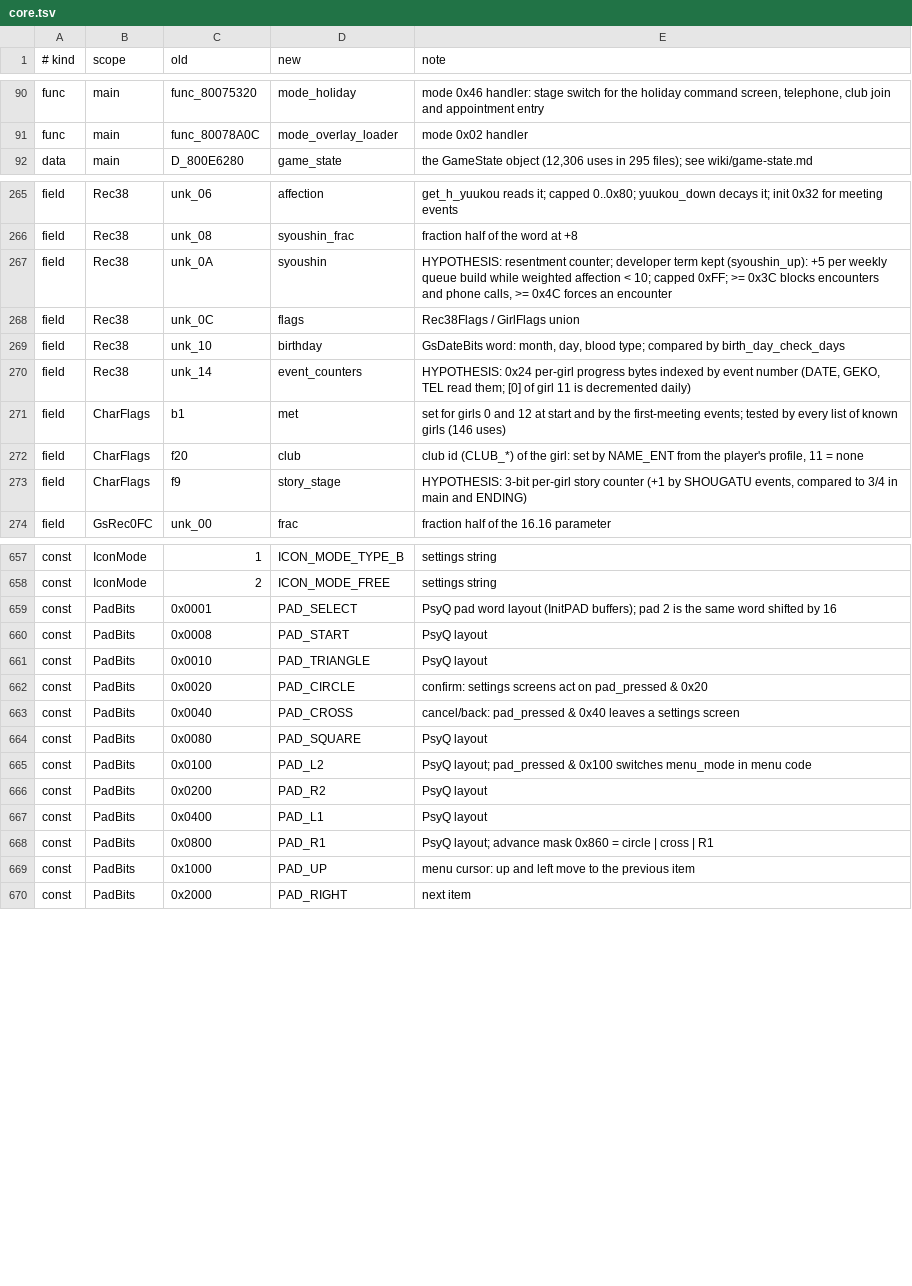
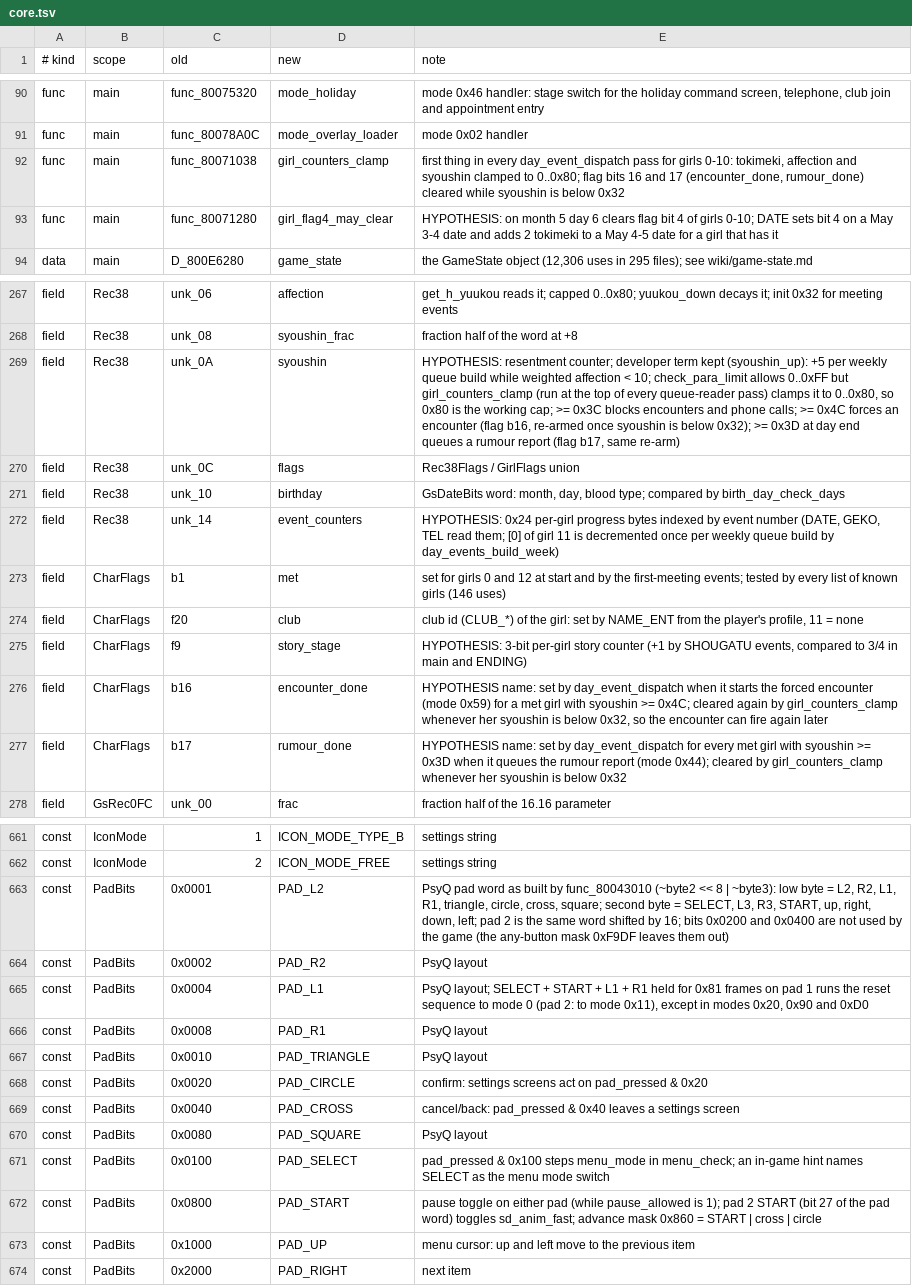
Before and after one commit to CosmicScribe64/tokimemo-ps1-decomp, a TSV file: config/renames/proposals/core.tsv, drawn as a sheet; only a part is shown, gaps mark what is left out; the diff covers the shown part only.

```diff
--- a/config/renames/proposals/core.tsv
+++ b/config/renames/proposals/core.tsv
@@ -91,2 +91,4 @@ func	main	func_80075320	mode_holiday	mode 0x46 handler: stage switch for the hol
 func	main	func_80078A0C	mode_overlay_loader	mode 0x02 handler
+func	main	func_80071038	girl_counters_clamp	first thing in every day_event_dispatch pass for girls 0-10: tokimeki, affection and syoushin clamped to 0..0x80; flag bits 16 and 17 (encounter_done, rumour_done) cleared while syoushin is below 0x32
+func	main	func_80071280	girl_flag4_may_clear	HYPOTHESIS: on month 5 day 6 clears flag bit 4 of girls 0-10; DATE sets bit 4 on a May 3-4 date and adds 2 tokimeki to a May 4-5 date for a girl that has it
 data	main	D_800E6280	game_state	the GameState object (12,306 uses in 295 files); see wiki/game-state.md
@@ -266,6 +268,6 @@ field	Rec38	unk_06	affection	get_h_yuukou reads it; capped 0..0x80; yuukou_down
 field	Rec38	unk_08	syoushin_frac	fraction half of the word at +8
-field	Rec38	unk_0A	syoushin	HYPOTHESIS: resentment counter; developer term kept (syoushin_up): +5 per weekly queue build while weighted affection < 10; capped 0xFF; >= 0x3C blocks encounters and phone calls, >= 0x4C forces an encounter
+field	Rec38	unk_0A	syoushin	HYPOTHESIS: resentment counter; developer term kept (syoushin_up): +5 per weekly queue build while weighted affection < 10; check_para_limit allows 0..0xFF but girl_counters_clamp (run at the top of every queue-reader pass) clamps it to 0..0x80, so 0x80 is the working cap; >= 0x3C blocks encounters and phone calls; >= 0x4C forces an encounter (flag b16, re-armed once syoushin is below 0x32); >= 0x3D at day end queues a rumour report (flag b17, same re-arm)
 field	Rec38	unk_0C	flags	Rec38Flags / GirlFlags union
 field	Rec38	unk_10	birthday	GsDateBits word: month, day, blood type; compared by birth_day_check_days
-field	Rec38	unk_14	event_counters	HYPOTHESIS: 0x24 per-girl progress bytes indexed by event number (DATE, GEKO, TEL read them; [0] of girl 11 is decremented daily)
+field	Rec38	unk_14	event_counters	HYPOTHESIS: 0x24 per-girl progress bytes indexed by event number (DATE, GEKO, TEL read them; [0] of girl 11 is decremented once per weekly queue build by day_events_build_week)
 field	CharFlags	b1	met	set for girls 0 and 12 at start and by the first-meeting events; tested by every list of known girls (146 uses)
@@ -273,2 +275,4 @@ field	CharFlags	f20	club	club id (CLUB_*) of the girl: set by NAME_ENT from the
 field	CharFlags	f9	story_stage	HYPOTHESIS: 3-bit per-girl story counter (+1 by SHOUGATU events, compared to 3/4 in main and ENDING)
+field	CharFlags	b16	encounter_done	HYPOTHESIS name: set by day_event_dispatch when it starts the forced encounter (mode 0x59) for a met girl with syoushin >= 0x4C; cleared again by girl_counters_clamp whenever her syoushin is below 0x32, so the encounter can fire again later
+field	CharFlags	b17	rumour_done	HYPOTHESIS name: set by day_event_dispatch for every met girl with syoushin >= 0x3D when it queues the rumour report (mode 0x44); cleared by girl_counters_clamp whenever her syoushin is below 0x32
 field	GsRec0FC	unk_00	frac	fraction half of the 16.16 parameter
@@ -658,4 +662,6 @@ const	IconMode	1	ICON_MODE_TYPE_B	settings string
 const	IconMode	2	ICON_MODE_FREE	settings string
-const	PadBits	0x0001	PAD_SELECT	PsyQ pad word layout (InitPAD buffers); pad 2 is the same word shifted by 16
-const	PadBits	0x0008	PAD_START	PsyQ layout
+const	PadBits	0x0001	PAD_L2	PsyQ pad word as built by func_80043010 (~byte2 << 8 | ~byte3): low byte = L2, R2, L1, R1, triangle, circle, cross, square; second byte = SELECT, L3, R3, START, up, right, down, left; pad 2 is the same word shifted by 16; bits 0x0200 and 0x0400 are not used by the game (the any-button mask 0xF9DF leaves them out)
+const	PadBits	0x0002	PAD_R2	PsyQ layout
+const	PadBits	0x0004	PAD_L1	PsyQ layout; SELECT + START + L1 + R1 held for 0x81 frames on pad 1 runs the reset sequence to mode 0 (pad 2: to mode 0x11), except in modes 0x20, 0x90 and 0xD0
+const	PadBits	0x0008	PAD_R1	PsyQ layout
 const	PadBits	0x0010	PAD_TRIANGLE	PsyQ layout
@@ -664,6 +670,4 @@ const	PadBits	0x0040	PAD_CROSS	cancel/back: pad_pressed & 0x40 leaves a settings
 const	PadBits	0x0080	PAD_SQUARE	PsyQ layout
-const	PadBits	0x0100	PAD_L2	PsyQ layout; pad_pressed & 0x100 switches menu_mode in menu code
-const	PadBits	0x0200	PAD_R2	PsyQ layout
-const	PadBits	0x0400	PAD_L1	PsyQ layout
-const	PadBits	0x0800	PAD_R1	PsyQ layout; advance mask 0x860 = circle | cross | R1
+const	PadBits	0x0100	PAD_SELECT	pad_pressed & 0x100 steps menu_mode in menu_check; an in-game hint names SELECT as the menu mode switch
+const	PadBits	0x0800	PAD_START	pause toggle on either pad (while pause_allowed is 1); pad 2 START (bit 27 of the pad word) toggles sd_anim_fast; advance mask 0x860 = START | cross | circle
 const	PadBits	0x1000	PAD_UP	menu cursor: up and left move to the previous item
```
Also changed, not shown: 22 edited cells elsewhere in this file, 4 other files.
